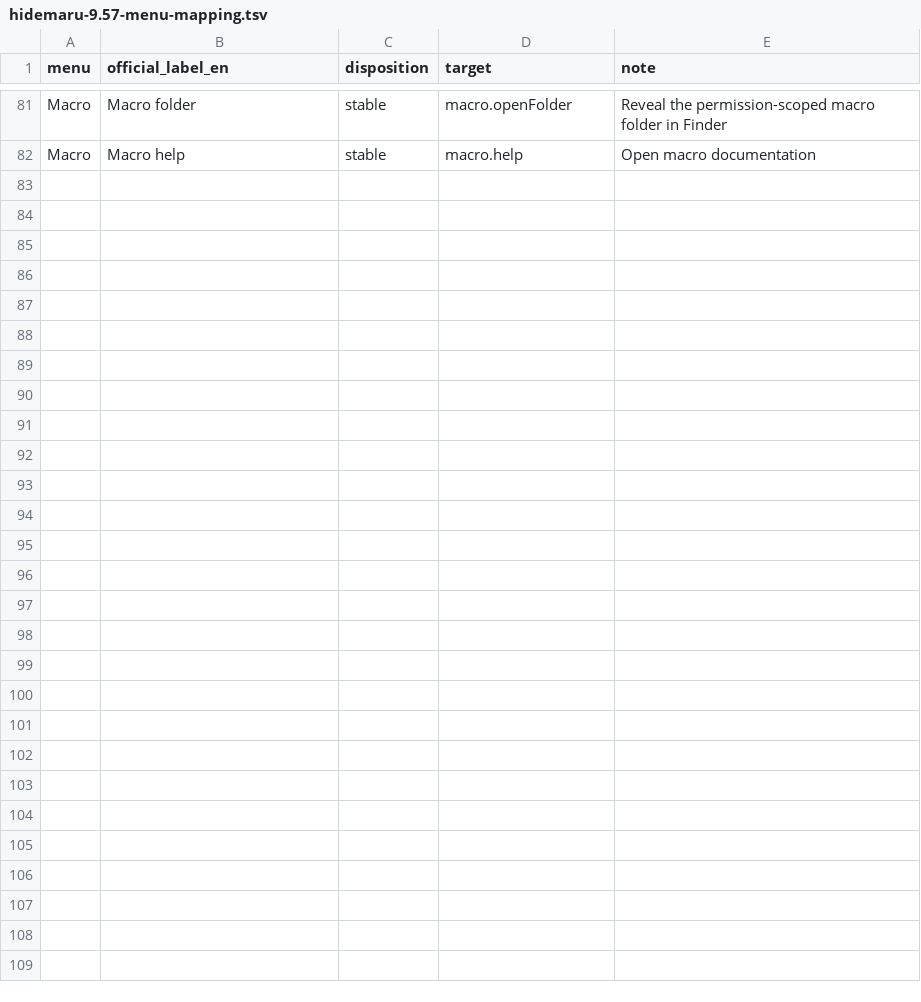
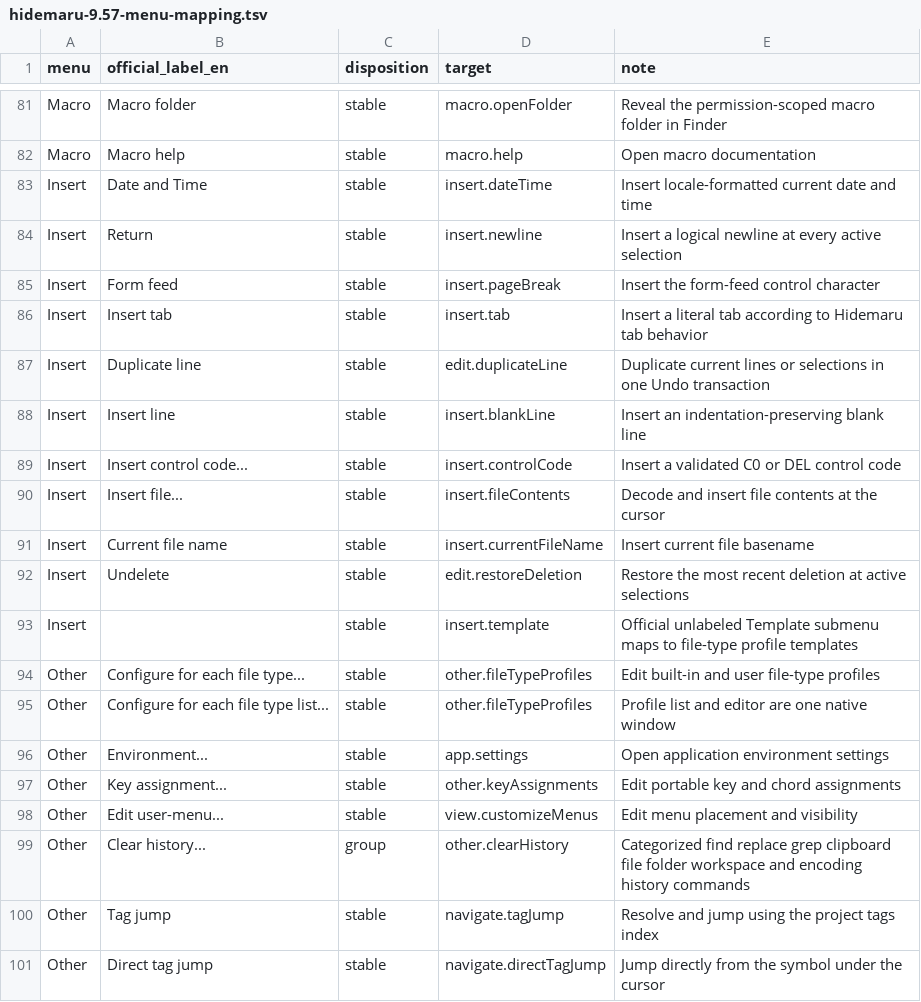
Before and after one commit to tosnetwork/maruedit, a TSV file: docs/hidemaru-9.57-menu-mapping.tsv, drawn as a sheet; only a part is shown, gaps mark what is left out; the diff covers the shown part only; the diff names each change by its address in the sheet, - before the commit and + after, or states it on an @@ line.

Commit message:
feat: audit insert and other menu parity

```diff
--- a/docs/hidemaru-9.57-menu-mapping.tsv
+++ b/docs/hidemaru-9.57-menu-mapping.tsv
+row 83: Insert | Date and Time | stable | insert.dateTime | Insert locale-formatted current date and time
+row 84: Insert | Return | stable | insert.newline | Insert a logical newline at every active selection
+row 85: Insert | Form feed | stable | insert.pageBreak | Insert the form-feed control character
+row 86: Insert | Insert tab | stable | insert.tab | Insert a literal tab according to Hidemaru tab behavior
+row 87: Insert | Duplicate line | stable | edit.duplicateLine | Duplicate current lines or selections in one Undo transaction
+row 88: Insert | Insert line | stable | insert.blankLine | Insert an indentation-preserving blank line
+row 89: Insert | Insert control code... | stable | insert.controlCode | Insert a validated C0 or DEL control code
+row 90: Insert | Insert file... | stable | insert.fileContents | Decode and insert file contents at the cursor
+row 91: Insert | Current file name | stable | insert.currentFileName | Insert current file basename
+row 92: Insert | Undelete | stable | edit.restoreDeletion | Restore the most recent deletion at active selections
+row 93: Insert |  | stable | insert.template | Official unlabeled Template submenu maps to file-type profile templates
+row 94: Other | Configure for each file type... | stable | other.fileTypeProfiles | Edit built-in and user file-type profiles
+row 95: Other | Configure for each file type list... | stable | other.fileTypeProfiles | Profile list and editor are one native window
+row 96: Other | Environment... | stable | app.settings | Open application environment settings
+row 97: Other | Key assignment... | stable | other.keyAssignments | Edit portable key and chord assignments
+row 98: Other | Edit user-menu... | stable | view.customizeMenus | Edit menu placement and visibility
+row 99: Other | Clear history... | group | other.clearHistory | Categorized find replace grep clipboard file folder workspace and encoding history commands
+row 100: Other | Tag jump | stable | navigate.tagJump | Resolve and jump using the project tags index
+row 101: Other | Direct tag jump | stable | navigate.directTagJump | Jump directly from the symbol under the cursor
```
Also changed, not shown: 18 added rows elsewhere in this file, 9 other files.
